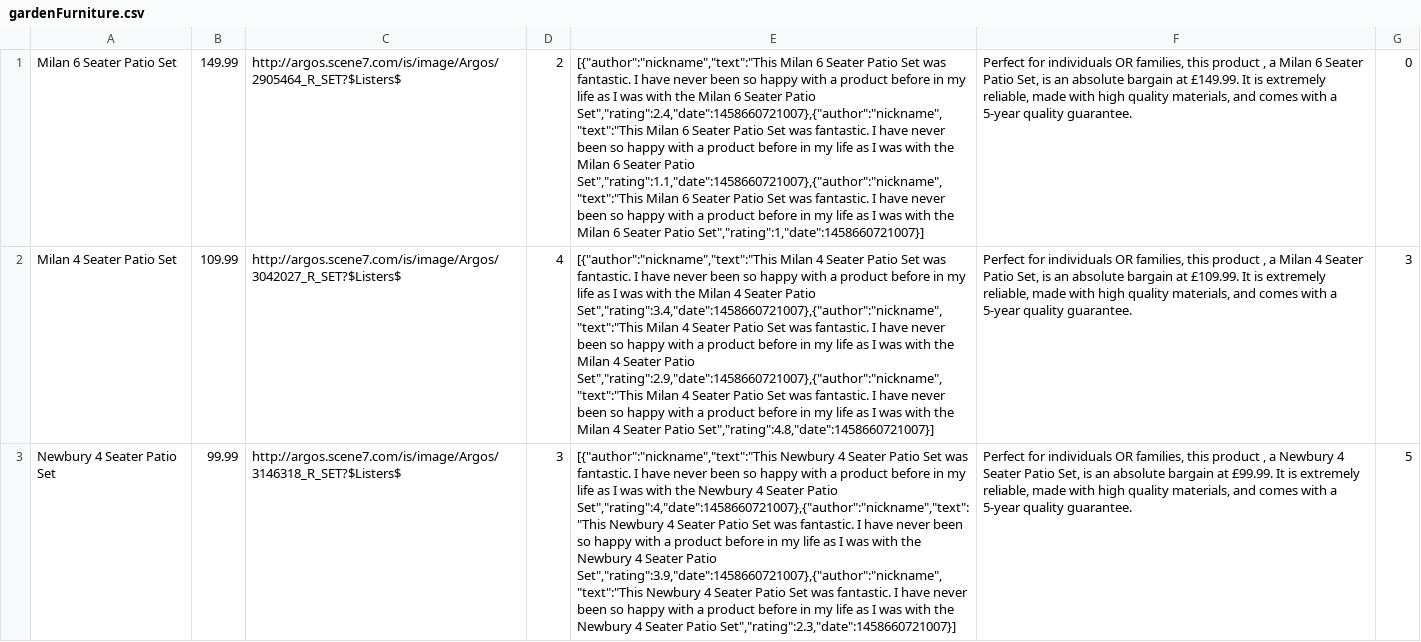
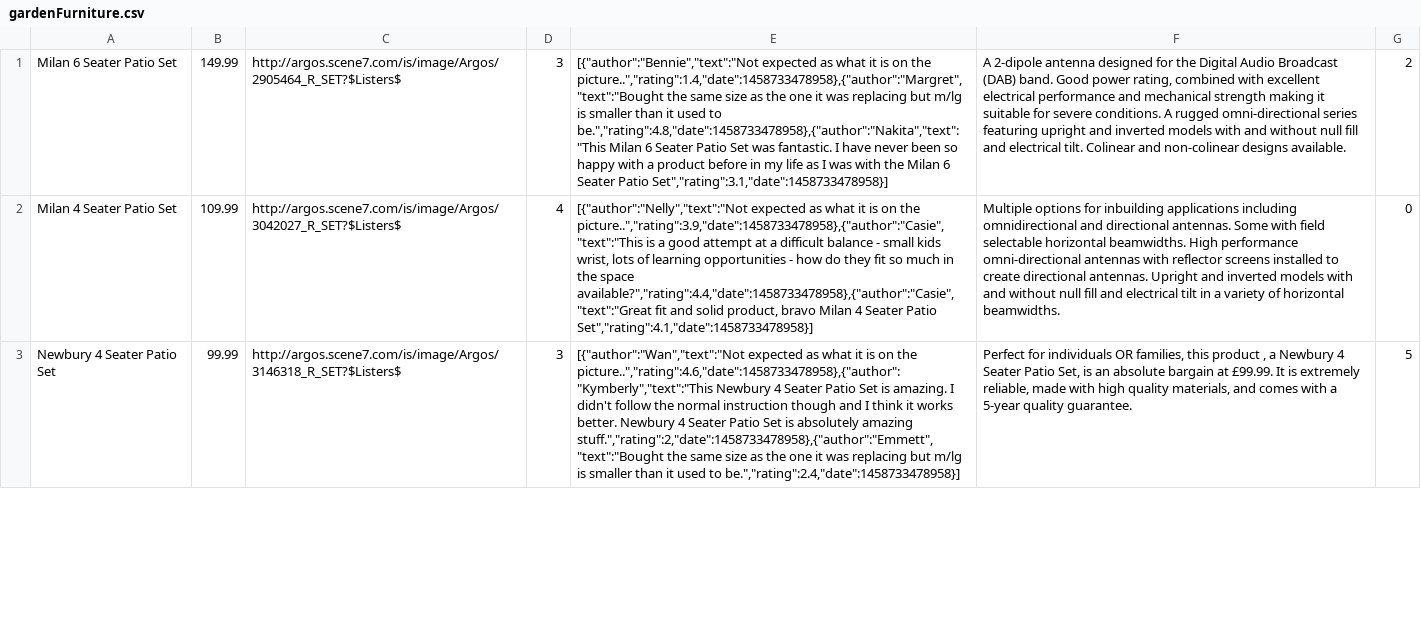
Before and after one commit to FAC7/amazon2.0, a CSV file: backend/lib/populateDB/productCSVs/filtered/gardenFurniture.csv, drawn as a sheet; only a part is shown; the diff covers the shown part only; the diff names each change by its address in the sheet, - before the commit and + after, or states it on an @@ line.

```diff
--- a/backend/lib/populateDB/productCSVs/filtered/gardenFurniture.csv
+++ b/backend/lib/populateDB/productCSVs/filtered/gardenFurniture.csv
-D1: 2
+D1: 3
-E1: [{"author":"nickname","text":"This Milan 6 Seater Patio Set was fantastic. I have never been so happy with a product before in my life as I was with the Milan 6 Seater Patio Set","rating":2.4,"date":1458660721007},{"author":"nickname","text":"This Milan 6 Seater Patio Set was fantastic. I have never been so happy with a product before in my life as I was with the Milan 6 Seater Patio Set","rating":1.1,"date":1458660721007},{"author":"nickname","text":"This Milan 6 Seater Patio Set was fantastic. I have never been so happy with a product before in my life as I was with the Milan 6 Seater Patio Set","rating":1,"date":1458660721007}]
+E1: [{"author":"Bennie","text":"Not expected as what it is on the picture..","rating":1.4,"date":1458733478958},{"author":"Margret","text":"Bought the same size as the one it was replacing but m/lg is smaller than it used to be.","rating":4.8,"date":1458733478958},{"author":"Nakita","text":"This Milan 6 Seater Patio Set was fantastic. I have never been so happy with a product before in my life as I was with the Milan 6 Seater Patio Set","rating":3.1,"date":1458733478958}]
-F1: Perfect for individuals OR families, this product , a Milan 6 Seater Patio Set, is an absolute bargain at £149.99. It is extremely reliable, made with high quality materials, and comes with a 5-year quality guarantee.
+F1: A 2-dipole antenna designed for the Digital Audio Broadcast (DAB) band. Good power rating, combined with excellent electrical performance and mechanical strength making it suitable for severe conditions. A rugged omni-directional series featuring upright and inverted models with and without null fill and electrical tilt. Colinear and non-colinear designs available.
-G1: 0
+G1: 2
-E2: [{"author":"nickname","text":"This Milan 4 Seater Patio Set was fantastic. I have never been so happy with a product before in my life as I was with the Milan 4 Seater Patio Set","rating":3.4,"date":1458660721007},{"author":"nickname","text":"This Milan 4 Seater Patio Set was fantastic. I have never been so happy with a product before in my life as I was with the Milan 4 Seater Patio Set","rating":2.9,"date":1458660721007},{"author":"nickname","text":"This Milan 4 Seater Patio Set was fantastic. I have never been so happy with a product before in my life as I was with the Milan 4 Seater Patio Set","rating":4.8,"date":1458660721007}]
+E2: [{"author":"Nelly","text":"Not expected as what it is on the picture..","rating":3.9,"date":1458733478958},{"author":"Casie","text":"This is a good attempt at a difficult balance - small kids wrist, lots of learning opportunities - how do they fit so much in the space available?","rating":4.4,"date":1458733478958},{"author":"Casie","text":"Great fit and solid product, bravo Milan 4 Seater Patio Set","rating":4.1,"date":1458733478958}]
-F2: Perfect for individuals OR families, this product , a Milan 4 Seater Patio Set, is an absolute bargain at £109.99. It is extremely reliable, made with high quality materials, and comes with a 5-year quality guarantee.
+F2: Multiple options for inbuilding applications including omnidirectional and directional antennas. Some with field selectable horizontal beamwidths. High performance omni-directional antennas with reflector screens installed to create directional antennas. Upright and inverted models with and without null fill and electrical tilt in a variety of horizontal beamwidths.
-G2: 3
+G2: 0
-E3: [{"author":"nickname","text":"This Newbury 4 Seater Patio Set was fantastic. I have never been so happy with a product before in my life as I was with the Newbury 4 Seater Patio Set","rating":4,"date":1458660721007},{"author":"nickname","text":"This Newbury 4 Seater Patio Set was fantastic. I have never been so happy with a product before in my life as I was with the Newbury 4 Seater Patio Set","rating":3.9,"date":1458660721007},{"author":"nickname","text":"This Newbury 4 Seater Patio Set was fantastic. I have never been so happy with a product before in my life as I was with the Newbury 4 Seater Patio Set","rating":2.3,"date":1458660721007}]
+E3: [{"author":"Wan","text":"Not expected as what it is on the picture..","rating":4.6,"date":1458733478958},{"author":"Kymberly","text":"This Newbury 4 Seater Patio Set is amazing. I didn't follow the normal instruction though and I think it works better. Newbury 4 Seater Patio Set is absolutely amazing stuff.","rating":2,"date":1458733478958},{"author":"Emmett","text":"Bought the same size as the one it was replacing but m/lg is smaller than it used to be.","rating":2.4,"date":1458733478958}]
```
Also changed, not shown: 155 edited cells elsewhere in this file, backend/lib/populateDB/productCSVs/filtered/footballs.csv, backend/lib/populateDB/productCSVs/filtered/hairdryers.csv, 5 other files.
